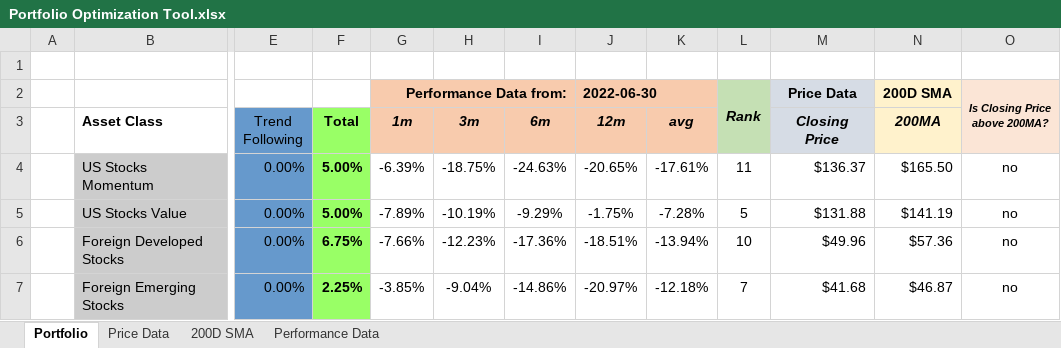
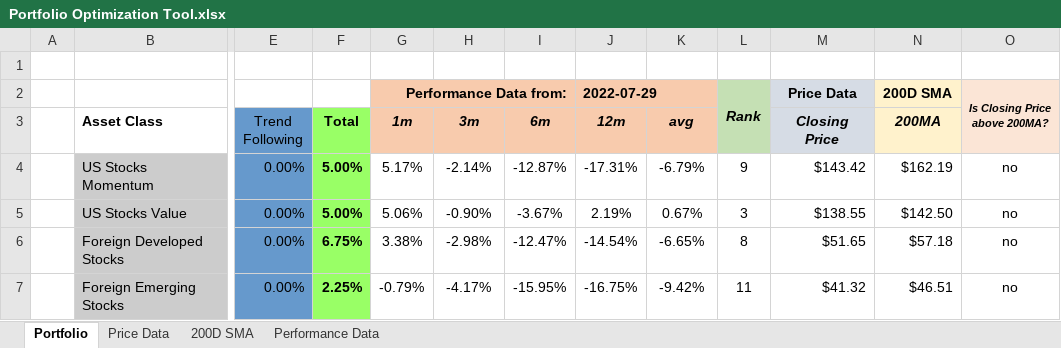
Before and after one commit to ryanlupinski/Portfolio-Optimization, an Excel workbook: Portfolio Optimization Tool.xlsx, sheet Portfolio, drawn as a sheet; only a part is shown, gaps mark what is left out; values as stored, in another font and other column widths than the file's, no borders; charts and pictures and conditional formats not drawn; the diff covers the shown part only; the diff names each change by its address in the sheet, - before the commit and + after, or states it on an @@ line.

```diff
--- a/Portfolio Optimization Tool.xlsx (sheet Portfolio)
+++ b/Portfolio Optimization Tool.xlsx (sheet Portfolio)
-J2 (12m): 2022-06-30
+J2 (12m): 2022-07-29
-G4 (1m): -6.39%
+G4 (1m): 5.17%
-H4 (3m): -18.75%
+H4 (3m): -2.14%
-I4 (6m): -24.63%
+I4 (6m): -12.87%
-J4 (12m): -20.65%
+J4 (12m): -17.31%
-K4 (avg): -17.61%
+K4 (avg): -6.79%
-L4: 11
+L4: 9
-M4 (Closing Price): $136.37
+M4 (Closing Price): $143.42
-N4 (200MA): $165.50
+N4 (200MA): $162.19
-G5 (1m): -7.89%
+G5 (1m): 5.06%
-H5 (3m): -10.19%
+H5 (3m): -0.90%
-I5 (6m): -9.29%
+I5 (6m): -3.67%
-J5 (12m): -1.75%
+J5 (12m): 2.19%
-K5 (avg): -7.28%
+K5 (avg): 0.67%
-L5: 5
+L5: 3
-M5 (Closing Price): $131.88
+M5 (Closing Price): $138.55
-N5 (200MA): $141.19
+N5 (200MA): $142.50
-G6 (1m): -7.66%
+G6 (1m): 3.38%
-H6 (3m): -12.23%
+H6 (3m): -2.98%
-I6 (6m): -17.36%
+I6 (6m): -12.47%
-J6 (12m): -18.51%
+J6 (12m): -14.54%
-K6 (avg): -13.94%
+K6 (avg): -6.65%
-L6: 10
+L6: 8
-M6 (Closing Price): $49.96
+M6 (Closing Price): $51.65
-N6 (200MA): $57.36
+N6 (200MA): $57.18
-G7 (1m): -3.85%
+G7 (1m): -0.79%
-H7 (3m): -9.04%
+H7 (3m): -4.17%
-I7 (6m): -14.86%
+I7 (6m): -15.95%
-J7 (12m): -20.97%
+J7 (12m): -16.75%
-K7 (avg): -12.18%
+K7 (avg): -9.42%
-L7: 7
+L7: 11
-M7 (Closing Price): $41.68
+M7 (Closing Price): $41.32
-N7 (200MA): $46.87
+N7 (200MA): $46.51
```
Also changed, not shown: 53 edited cells elsewhere in this sheet, sheet Price Data, sheet Performance Data, sheet 200D SMA, 18 other files.
